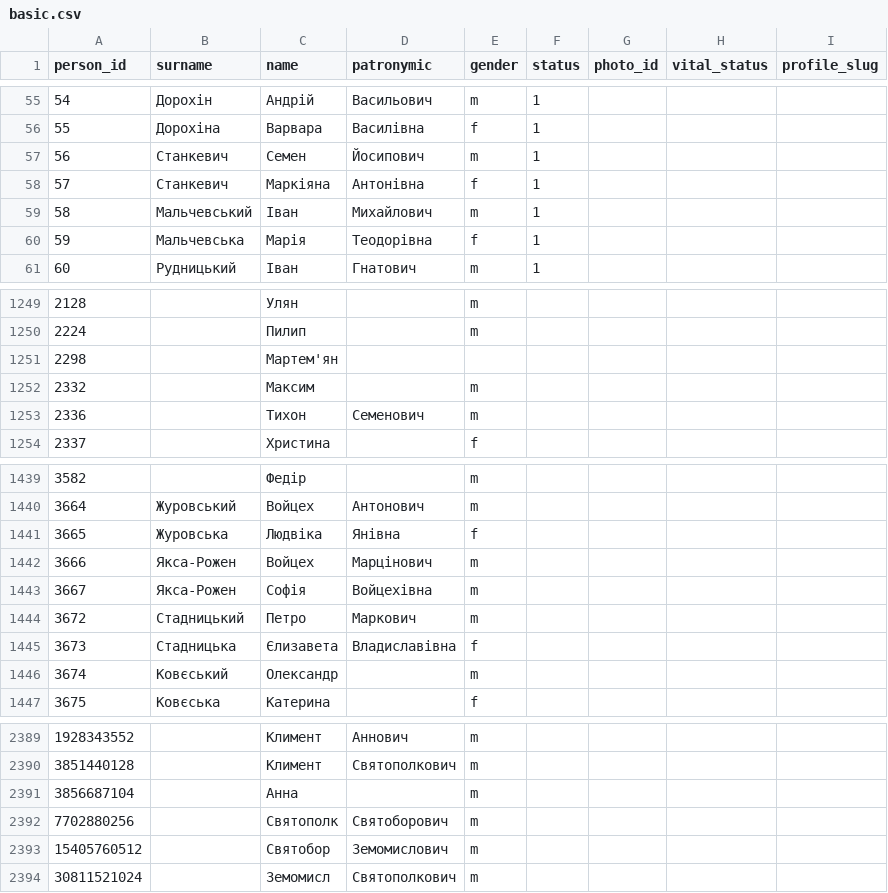
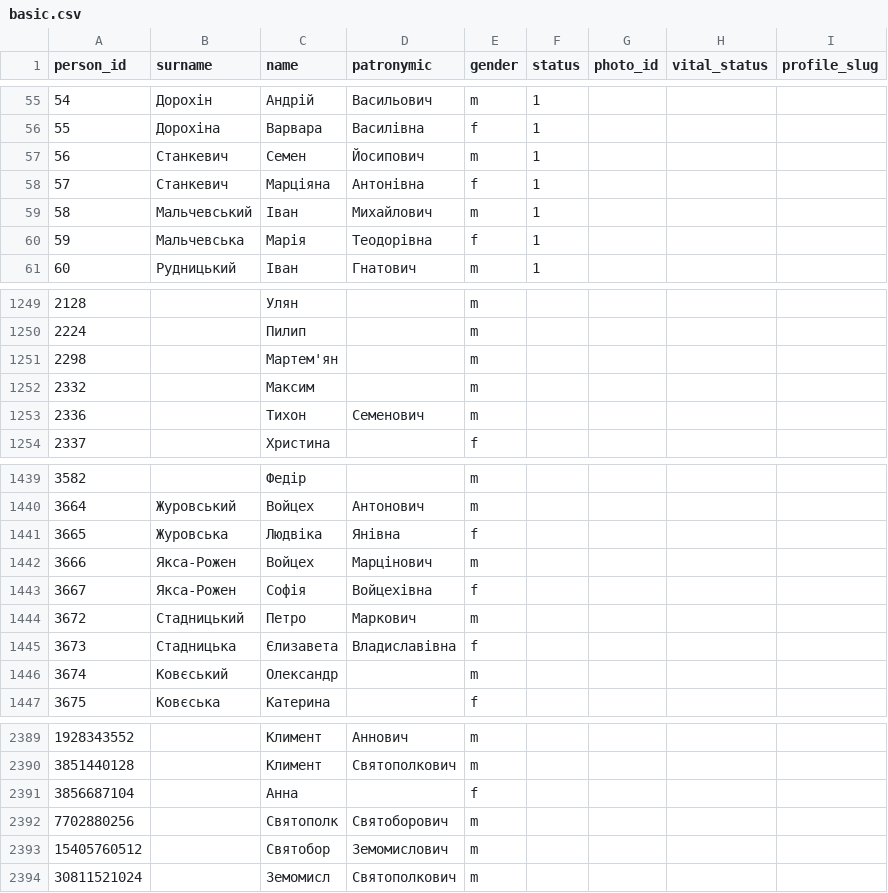
Before and after one commit to John7794/geneo, a CSV file: data/db/uk/basic.csv, drawn as a sheet; only a part is shown, gaps mark what is left out.

```diff
--- a/data/db/uk/basic.csv
+++ b/data/db/uk/basic.csv
@@ -57,3 +57,3 @@ person_id,surname,name,patronymic,gender,status,photo_id,vital_status,profile_sl
 56,Станкевич,Семен,Йосипович,m,1,,,
-57,Станкевич,Маркіяна,Антонівна,f,1,,,
+57,Станкевич,Марціяна,Антонівна,f,1,,,
 58,Мальчевський,Іван,Михайлович,m,1,,,
@@ -1250,3 +1250,3 @@ person_id,surname,name,patronymic,gender,status,photo_id,vital_status,profile_sl
 2224,,Пилип,,m,,,,
-2298,,Мартем'ян,,,,,,
+2298,,Мартем'ян,,m,,,,
 2332,,Максим,,m,,,,
@@ -1442,3 +1442,3 @@ person_id,surname,name,patronymic,gender,status,photo_id,vital_status,profile_sl
 3666,Якса-Рожен,Войцех,Марцінович,m,,,,
-3667,Якса-Рожен,Софія,Войцехівна,m,,,,
+3667,Якса-Рожен,Софія,Войцехівна,f,,,,
 3672,Стадницький,Петро,Маркович,m,,,,
@@ -2390,3 +2390,3 @@ person_id,surname,name,patronymic,gender,status,photo_id,vital_status,profile_sl
 3851440128,,Климент,Святополкович,m,,,,
-3856687104,,Анна,,m,,,,
+3856687104,,Анна,,f,,,,
 7702880256,,Святополк,Святоборович,m,,,,
```
Also changed, not shown: 3 other files.
